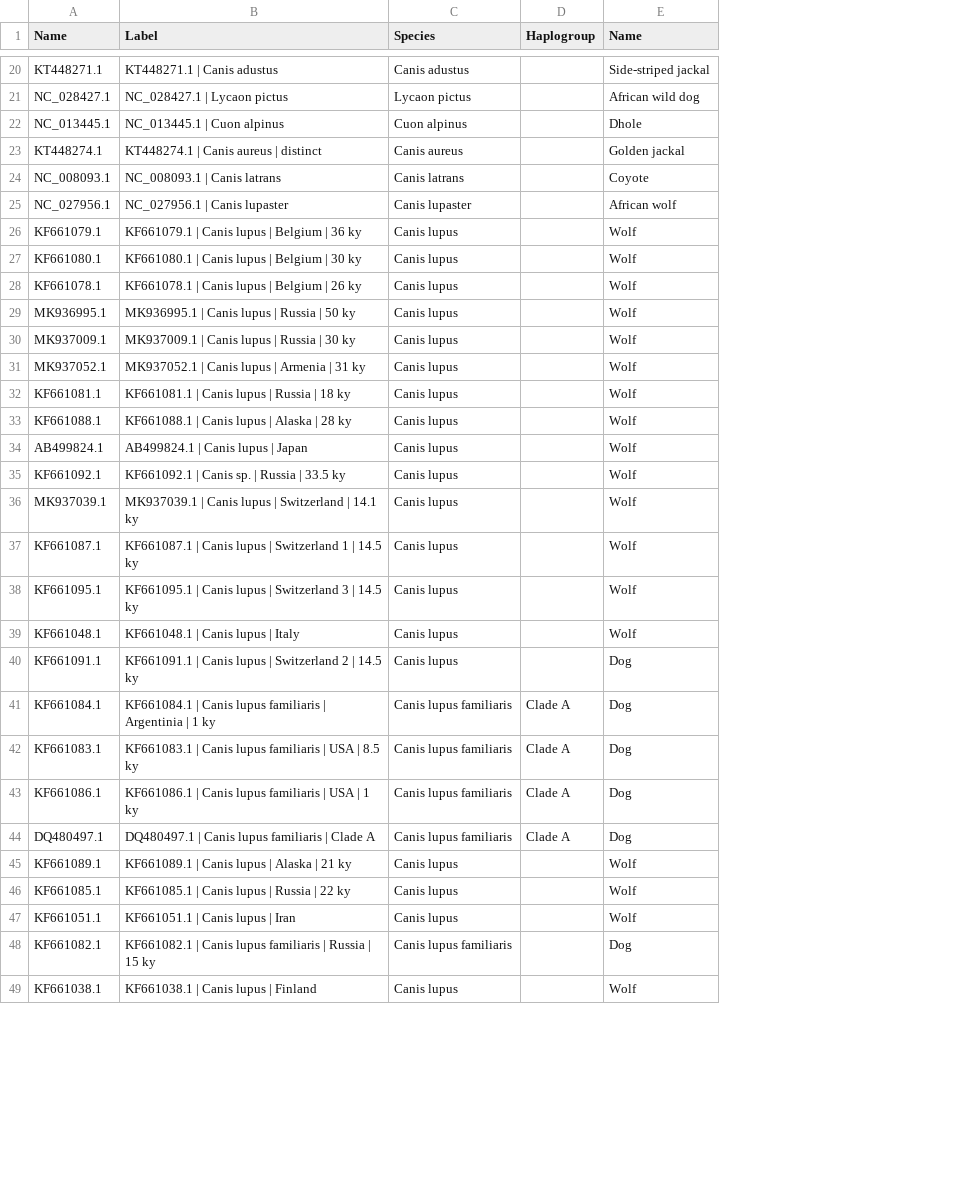
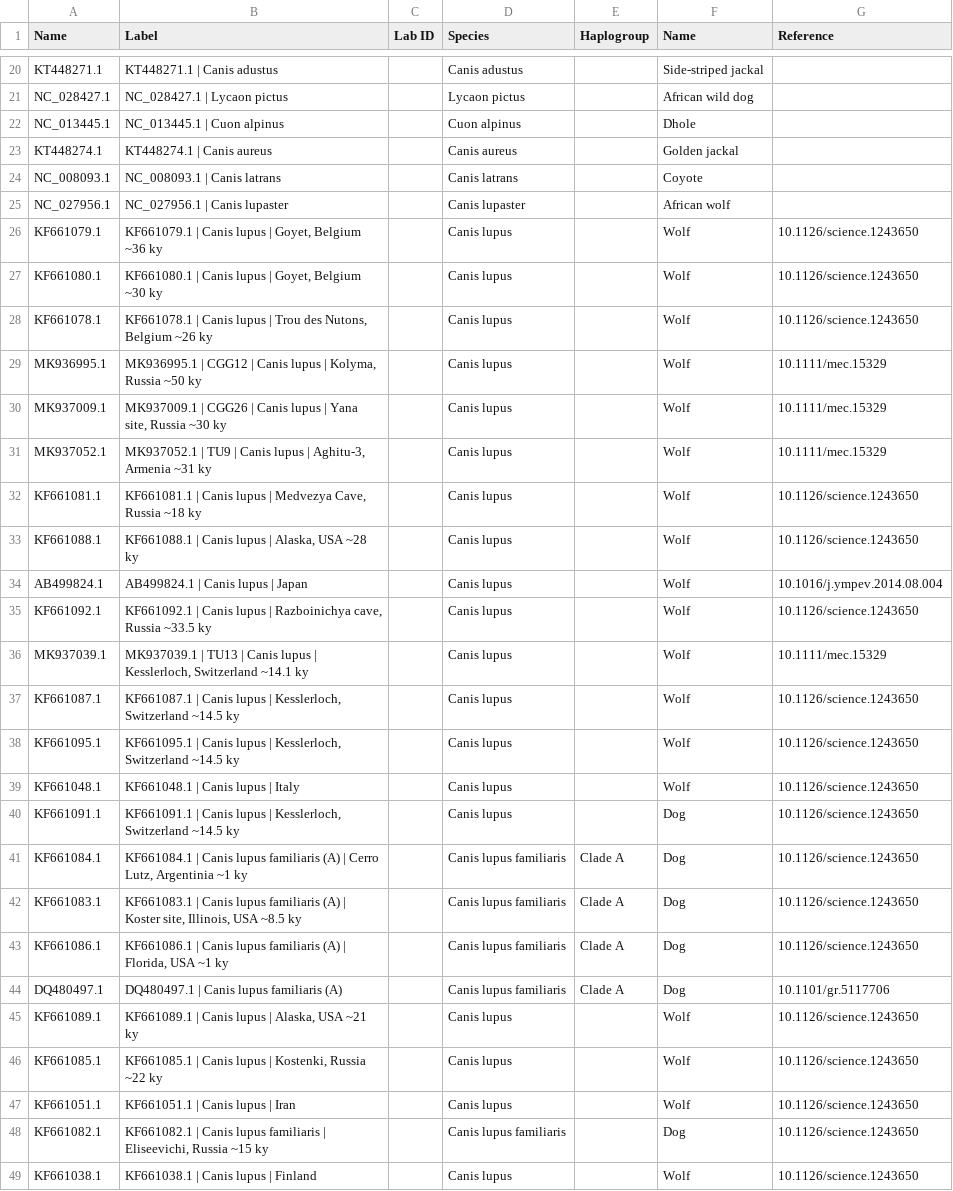
Before and after one commit to merszym/kallisto_nf, a TSV file: assets/Canidae/labels.tsv, drawn as a sheet; only a part is shown, gaps mark what is left out; the diff covers the shown part only; the diff names each change by its address in the sheet, - before the commit and + after, or states it on an @@ line.

Commit message:
update Canid and Equid labels

```diff
--- a/assets/Canidae/labels.tsv
+++ b/assets/Canidae/labels.tsv
+column C (Lab ID), empty
+column G (Reference), rows 26-49: 10.1126/science.1243650 | 10.1126/science.1243650 | 10.1126/science.1243650 | 10.1111/mec.15329 | 10.1111/mec.15329 | 10.1111/mec.15329 | 10.1126/science.1243650 | 10.1126/science.1243650 | 10.1016/j.ympev.2014.08.004 | 10.1126/science.1243650 | 10.1111/mec.15329 | 10.1126/science.1243650 | 10.1126/science.1243650 | 10.1126/science.1243650 | 10.1126/science.1243650 | 10.1126/science.1243650 | 10.1126/science.1243650 | 10.1126/science.1243650 | 10.1101/gr.5117706 | 10.1126/science.1243650 | 10.1126/science.1243650 | 10.1126/science.1243650 | 10.1126/science.1243650 | 10.1126/science.1243650
-B23 (Label): KT448274.1 | Canis aureus | distinct
+B23 (Label): KT448274.1 | Canis aureus
-B26 (Label): KF661079.1 | Canis lupus | Belgium | 36 ky
+B26 (Label): KF661079.1 | Canis lupus | Goyet, Belgium ~36 ky
-B27 (Label): KF661080.1 | Canis lupus | Belgium | 30 ky
+B27 (Label): KF661080.1 | Canis lupus | Goyet, Belgium ~30 ky
-B28 (Label): …lupus | Belgium | 26 ky
+B28 (Label): …lupus | Trou des Nutons, Belgium ~26 ky
-B29 (Label): MK936995.1 | Canis lupus | Russia | 50 ky
+B29 (Label): MK936995.1 | CGG12 | Canis lupus | Kolyma, Russia ~50 ky
-B30 (Label): MK937009.1 | Canis lupus | Russia | 30 ky
+B30 (Label): MK937009.1 | CGG26 | Canis lupus | Yana site, Russia ~30 ky
-B31 (Label): MK937052.1 | Canis lupus | Armenia | 31 ky
+B31 (Label): MK937052.1 | TU9 | Canis lupus | Aghitu-3, Armenia ~31 ky
-B32 (Label): …lupus | Russia | 18 ky
+B32 (Label): …lupus | Medvezya Cave, Russia ~18 ky
-B33 (Label): KF661088.1 | Canis lupus | Alaska | 28 ky
+B33 (Label): KF661088.1 | Canis lupus | Alaska, USA ~28 ky
-B35 (Label): …| Canis sp. | Russia | 33.5 ky
+B35 (Label): …| Canis lupus | Razboinichya cave, Russia ~33.5 ky
-B36 (Label): MK937039.1 | Canis lupus | Switzerland | 14.1 ky
+B36 (Label): MK937039.1 | TU13 | Canis lupus | Kesslerloch, Switzerland ~14.1 ky
-B37 (Label): …lupus | Switzerland 1 | 14.5 ky
+B37 (Label): …lupus | Kesslerloch, Switzerland ~14.5 ky
-B38 (Label): …lupus | Switzerland 3 | 14.5 ky
+B38 (Label): …lupus | Kesslerloch, Switzerland ~14.5 ky
-B40 (Label): …lupus | Switzerland 2 | 14.5 ky
+B40 (Label): …lupus | Kesslerloch, Switzerland ~14.5 ky
-B41 (Label): …lupus familiaris | Argentinia | 1 ky
+B41 (Label): …lupus familiaris (A) | Cerro Lutz, Argentinia ~1 ky
-B42 (Label): …lupus familiaris | USA | 8.5 ky
+B42 (Label): …lupus familiaris (A) | Koster site, Illinois, USA ~8.5 ky
-B43 (Label): …lupus familiaris | USA | 1 ky
+B43 (Label): …lupus familiaris (A) | Florida, USA ~1 ky
-B44 (Label): DQ480497.1 | Canis lupus familiaris | Clade A
+B44 (Label): DQ480497.1 | Canis lupus familiaris (A)
-B45 (Label): KF661089.1 | Canis lupus | Alaska | 21 ky
+B45 (Label): KF661089.1 | Canis lupus | Alaska, USA ~21 ky
-B46 (Label): …lupus | Russia | 22 ky
+B46 (Label): …lupus | Kostenki, Russia ~22 ky
-B48 (Label): …familiaris | Russia | 15 ky
+B48 (Label): …familiaris | Eliseevichi, Russia ~15 ky
```
Also changed, not shown: 8 edited cells elsewhere in this file, assets/Equidae/labels.tsv, 1 other file.
